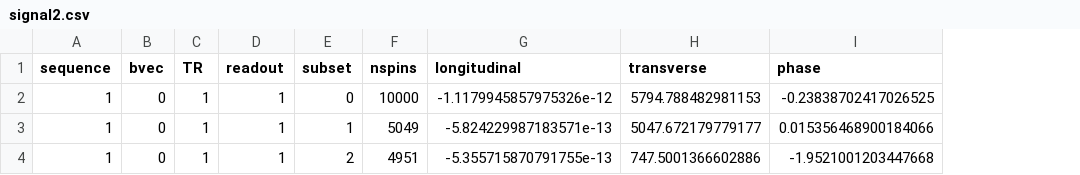
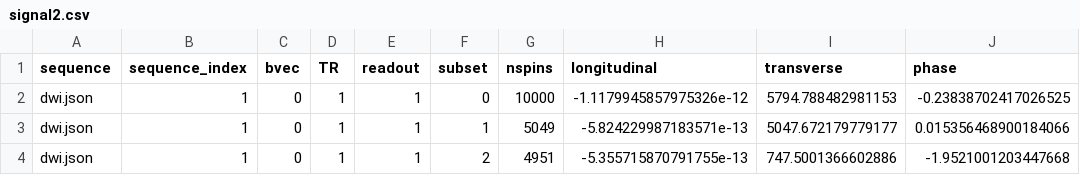
Before and after one commit to MichielCottaar/MCMRSimulator.jl, a CSV file: dev/signal2.csv, drawn as a sheet; only a part is shown; the diff names each change by its address in the sheet, - before the commit and + after, or states it on an @@ line.

```diff
--- a/dev/signal2.csv
+++ b/dev/signal2.csv
+column B (sequence_index), rows 2-4: all 1
-A2:A4 (sequence): 1
+A2:A4 (sequence): dwi.json
```
Also changed, not shown: dev/full_dwi.csv, 15 other files.
